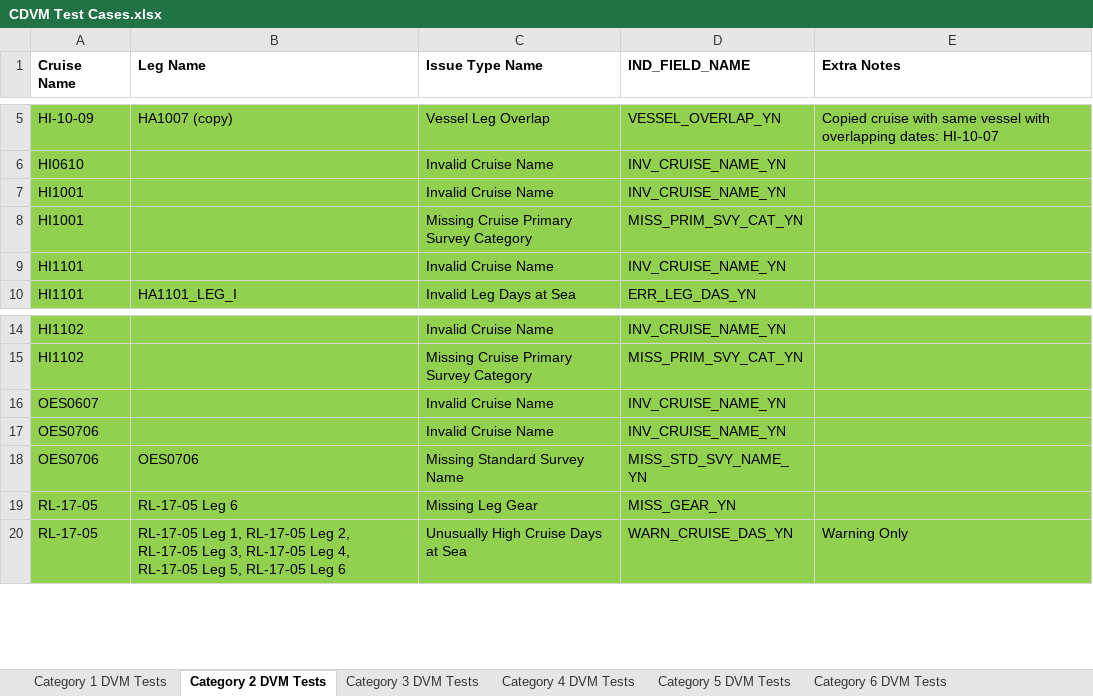
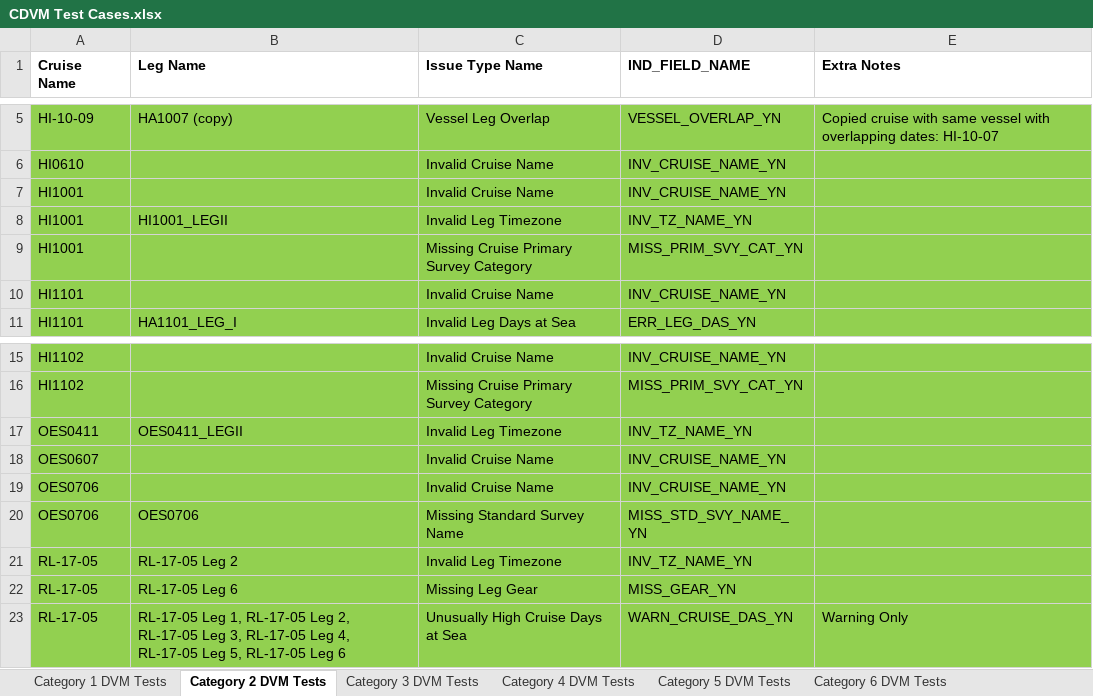
Before and after one commit to noaa-pifsc/Centralized-Cruise-Database, an Excel workbook: docs/packages/CDVM/test cases/CDVM Test Cases.xlsx, sheet Category 2 DVM Tests, drawn as a sheet; only a part is shown, gaps mark what is left out; values as stored, in another font and other column widths than the file's, no borders; the diff names each change by its address in the sheet, - before the commit and + after, or states it on an @@ line.

```diff
--- a/docs/packages/CDVM/test cases/CDVM Test Cases.xlsx (sheet Category 2 DVM Tests)
+++ b/docs/packages/CDVM/test cases/CDVM Test Cases.xlsx (sheet Category 2 DVM Tests)
+row 8: HI1001 | HI1001_LEGII | Invalid Leg Timezone | INV_TZ_NAME_YN
+row 17: OES0411 | OES0411_LEGII | Invalid Leg Timezone | INV_TZ_NAME_YN
+row 21: RL-17-05 | RL-17-05 Leg 2 | Invalid Leg Timezone | INV_TZ_NAME_YN
```
Also changed, not shown: sheet Category 5 DVM Tests, sheet Category 1 DVM Tests, docs/packages/CDVM/test cases/verification_templates/category_1_DVM_issue_verification.xlsx, docs/packages/CDVM/test cases/verification_templates/category_5_DVM_issue_verification.xlsx, 2 other files.
